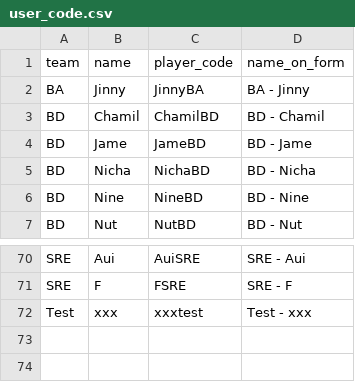
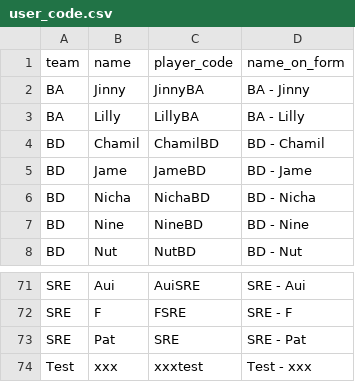
Before and after one commit to BenzSSuk/badminton-payment, a CSV file: data/user_id/user_code.csv, drawn as a sheet; only a part is shown, gaps mark what is left out; the diff names each change by its address in the sheet, - before the commit and + after, or states it on an @@ line.

Commit message:
Add: user LillyBA and PatSRE

```diff
--- a/data/user_id/user_code.csv
+++ b/data/user_id/user_code.csv
+row 3: BA | Lilly | LillyBA | BA - Lilly
+row 73: SRE | Pat | SRE | SRE - Pat
```
Also changed, not shown: 1 other file.
